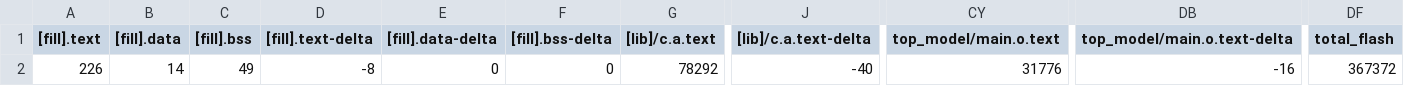
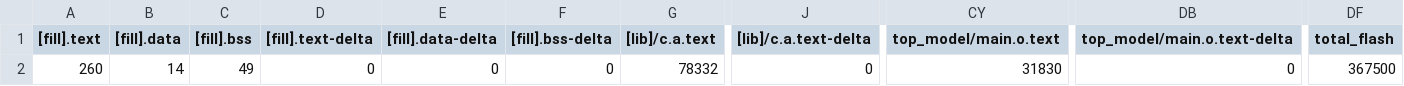
Before and after one commit to Sasisekhar/DAQ_DP_Networking, a CSV file: BUILD/B_L4S5I_IOT01A/GCC_ARM-CADMIUM/DAQ_DP_Networking_map.csv, drawn as a sheet; only a part is shown, gaps mark what is left out; the diff names each change by its address in the sheet, - before the commit and + after, or states it on an @@ line.

```diff
--- a/BUILD/B_L4S5I_IOT01A/GCC_ARM-CADMIUM/DAQ_DP_Networking_map.csv
+++ b/BUILD/B_L4S5I_IOT01A/GCC_ARM-CADMIUM/DAQ_DP_Networking_map.csv
-A2 ([fill].text): 226
+A2 ([fill].text): 260
-D2 ([fill].text-delta): -8
+D2 ([fill].text-delta): 0
-G2 ([lib]/c.a.text): 78292
+G2 ([lib]/c.a.text): 78332
-J2 ([lib]/c.a.text-delta): -40
+J2 ([lib]/c.a.text-delta): 0
-CY2 (top_model/main.o.text): 31776
+CY2 (top_model/main.o.text): 31830
-DB2 (top_model/main.o.text-delta): -16
+DB2 (top_model/main.o.text-delta): 0
-DF2 (total_flash): 367372
+DF2 (total_flash): 367500
```
Also changed, not shown: 14 other files.
